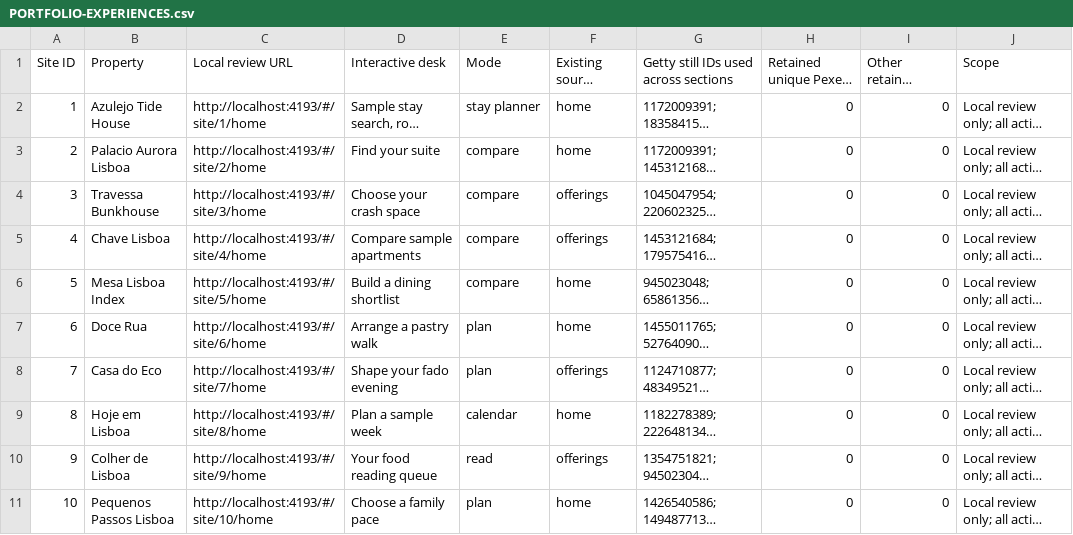
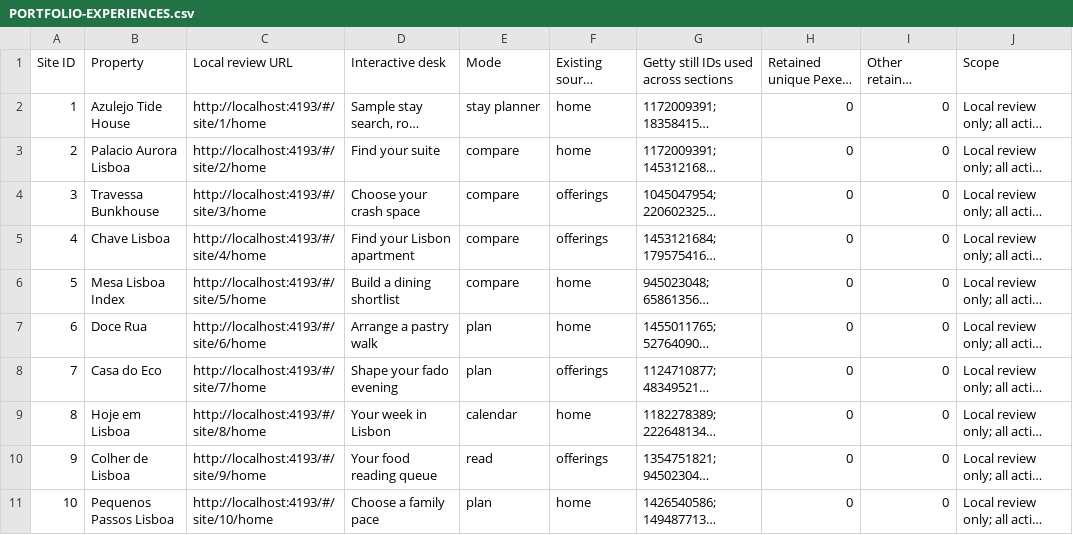
Before and after one commit to guneetsingh097/LisbonDemo, a CSV file: PORTFOLIO-EXPERIENCES.csv, drawn as a sheet; only a part is shown; long unchanged cells end in …; the diff names each change by its address in the sheet, - before the commit and + after, or states it on an @@ line.

```diff
--- a/PORTFOLIO-EXPERIENCES.csv
+++ b/PORTFOLIO-EXPERIENCES.csv
-D5 (Interactive desk): Compare sample apartments
+D5 (Interactive desk): Find your Lisbon apartment
-D9 (Interactive desk): Plan a sample week
+D9 (Interactive desk): Your week in Lisbon
```
Also changed, not shown: MASTER-WEBPAGES.csv, 47 other files.
